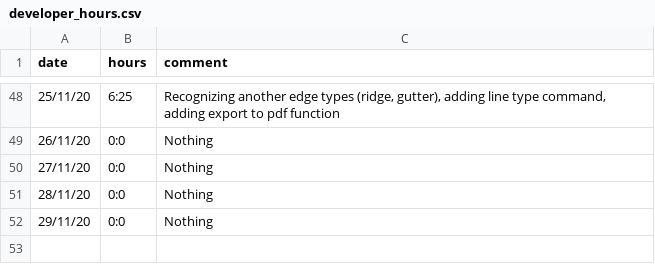
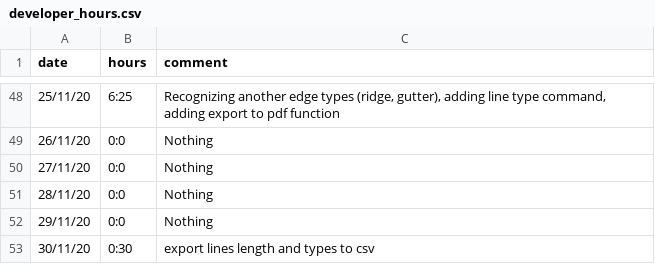
Before and after one commit to ebrahimraeyat/work_trace, a CSV file: developer_hours.csv, drawn as a sheet; only a part is shown, gaps mark what is left out.

Commit message:
30-11-2020, 0:30

```diff
--- a/developer_hours.csv
+++ b/developer_hours.csv
@@ -52 +52,2 @@ date; hours; comment
 29/11/20; 0:0; Nothing
+30/11/20; 0:30; export lines length and types to csv
```
